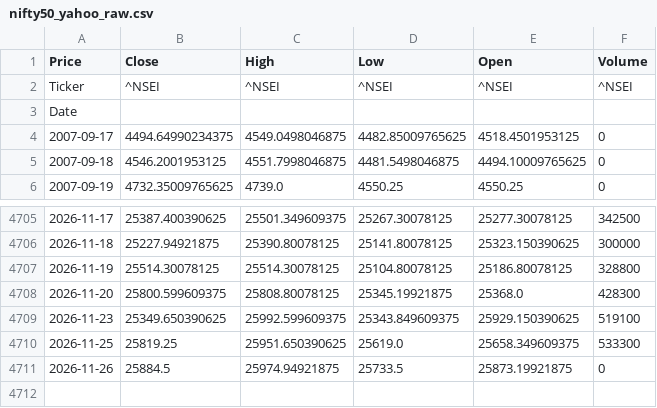
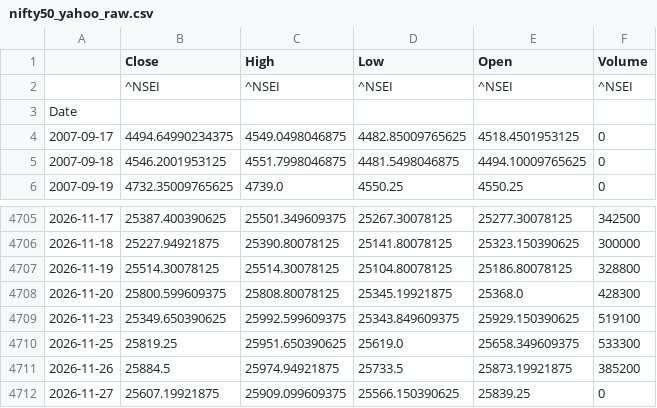
Before and after one commit to Abhi-Tech-Sys/market-intelligence-project, a CSV file: backend/data/raw/nifty50_yahoo_raw.csv, drawn as a sheet; only a part is shown, gaps mark what is left out.

```diff
--- a/backend/data/raw/nifty50_yahoo_raw.csv
+++ b/backend/data/raw/nifty50_yahoo_raw.csv
@@ -1,3 +1,3 @@
-Price,Close,High,Low,Open,Volume
-Ticker,^NSEI,^NSEI,^NSEI,^NSEI,^NSEI
+,Close,High,Low,Open,Volume
+,^NSEI,^NSEI,^NSEI,^NSEI,^NSEI
 Date,,,,,
@@ -4710,2 +4710,3 @@ Date,,,,,
 2026-11-25,25819.25,25951.650390625,25619.0,25658.349609375,533300
-2026-11-26,25884.5,25974.94921875,25733.5,25873.19921875,0
+2026-11-26,25884.5,25974.94921875,25733.5,25873.19921875,385200
+2026-11-27,25607.19921875,25909.099609375,25566.150390625,25839.25,0
```
Also changed, not shown: backend/data/processed/nifty50_clean.csv, 1 other file.
